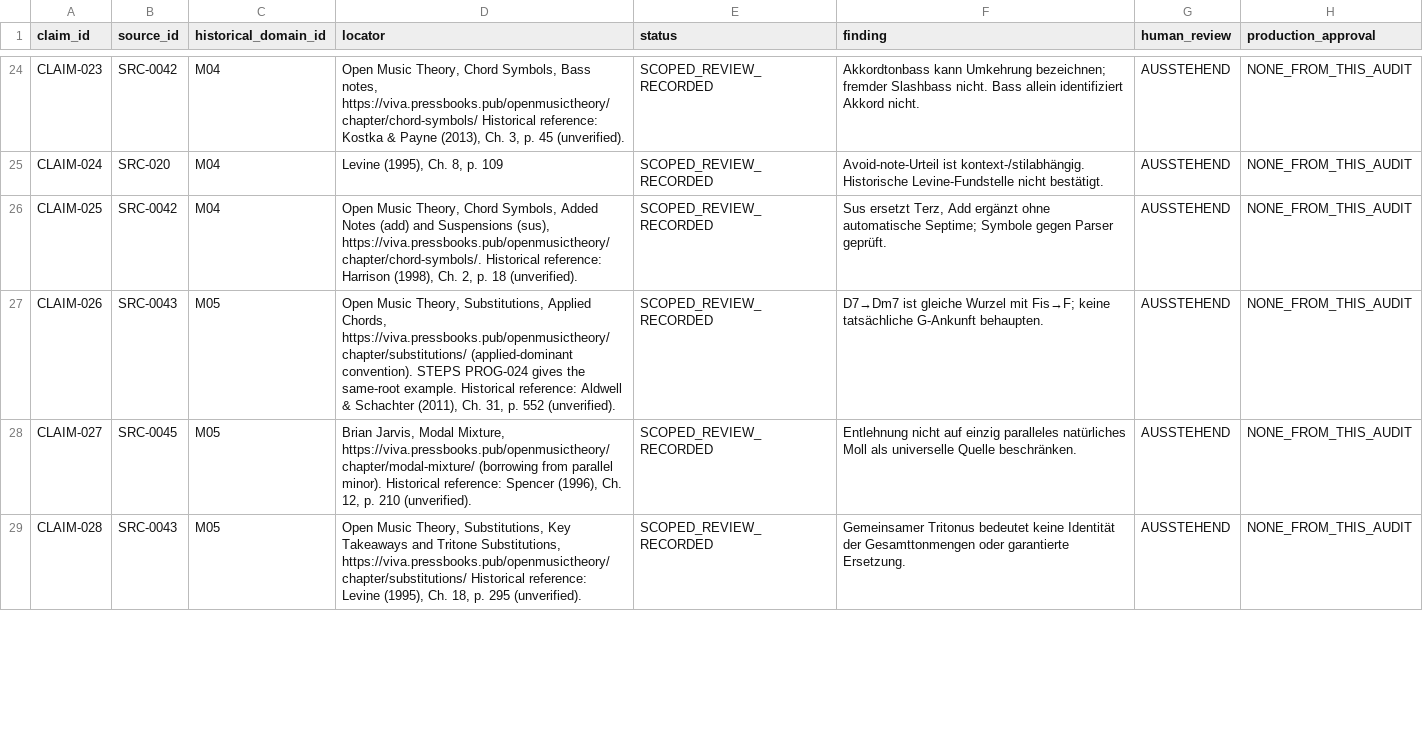
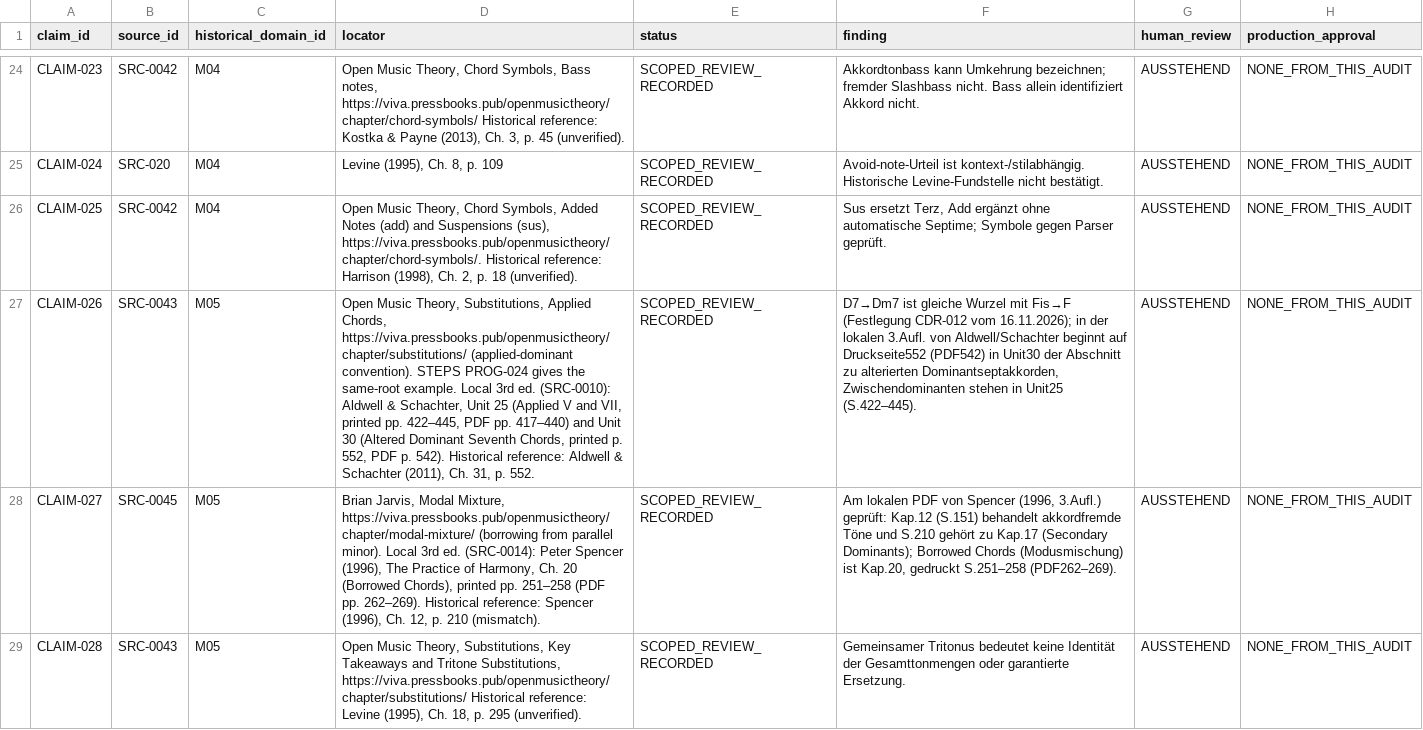
Before and after one commit to n05a-design/steps, a CSV file: knowledge/sources/CLAIM_AUDIT_MATRIX.csv, drawn as a sheet; only a part is shown, gaps mark what is left out; the diff covers the shown part only; the diff names each change by its address in the sheet, - before the commit and + after, or states it on an @@ line.

Commit message:
docs(sources): Prüfe neun Buch-Fundstellen der Forschungsclaims am lokalen PDF nach
Seitenabgleich an den lokalen Original-PDFs (restricted_local, Seitenbilder
nur im Scratchpad und nicht versioniert) für alle neun Claims, deren
historische Fundstellen auf lokal vorhandene Bücher verweisen:

- CLAIM-002 (Müller 2015): S. 42 behandelt Kosinus-Phasen; Tonklassen
  [0:11] und Chroma stehen in Abschn. 3.1.2 (S. 123–124, PDF 148–149,
  Gl. 3.5–3.6) und Abschn. 5.1.1 (S. 242–243, PDF 267–268).
- CLAIM-007 (Hindemith 1944): Werkverwechslung zwischen SRC-0012
  (Traditional Harmony 1944: S. v klammert Akustik aus, S. 12 ist Kap. III
  Sextakkorde) und SRC-015 (Unterweisung im Tonsatz I / Craft of Musical
  Composition Book I, Reihe 2, lokal nicht als PDF vorhanden).
- CLAIM-014 & CLAIM-041 (Palmer/Manus/Lethco 1994): Quintenzirkel auf
  S. 3 (PDF 5), Tetrachorde auf S. 4 (PDF 6); S. 12 (PDF 14) zeigt den
  Fingersatz für a-Moll, C-Dur steht auf S. 5 (PDF 7) und S. 18 (PDF 20).
- CLAIM-026 & CLAIM-031 (Aldwell/Schachter, 3. Aufl.): S. 552 (PDF 542)
  ist Unit 30 (Altered Dominant Seventh Chords), Zwischendominanten stehen
  in Unit 25 (S. 422–445); Unit 5 umfasst S. 63–79 (Voice Leading ab S. 69).
- CLAIM-027 & CLAIM-029 (Spencer 1996, 3. Aufl.): Borrowed Chords ist
  Kap. 20 (S. 251–258, PDF 262–269), nicht Kap. 12 S. 210 bzw. Kap. 14 S. 245.
- CLAIM-035 (DeSantis 2015): Kapitel „3+3+2 Rhythm“ steht auf S. 133–136
  (PDF 133–136) von Making Music.

human_review bleibt AUSSTEHEND, historische Locators bleiben erhalten.

```diff
--- a/knowledge/sources/CLAIM_AUDIT_MATRIX.csv
+++ b/knowledge/sources/CLAIM_AUDIT_MATRIX.csv
-D27 (locator): …same-root example. Historical reference: Aldwell & Schachter (2011), Ch. 31, p. 552 (unverified).
+D27 (locator): …same-root example. Local 3rd ed. (SRC-0010): Aldwell & Schachter, Unit 25 (Applied V and VII, printed pp. 422–445, PDF pp. 417–440) and Unit 30 (Altered Dominant Seventh Chords, printed p. 552, PDF p. 542). Historical reference: Aldwell & Schachter (2011), Ch. 31, p. 552.
-F27 (finding): …Wurzel mit Fis→F; keine tatsächliche G-Ankunft behaupten.
+F27 (finding): …Wurzel mit Fis→F (Festlegung CDR-012 vom 16.11.2026); in der lokalen 3.Aufl. von Aldwell/Schachter beginnt auf Druckseite552 (PDF542) in Unit30 der Abschnitt zu alterierten Dominantseptakkorden, Zwischendominanten stehen in Unit25 (S.422–445).
-D28 (locator): …parallel minor). Historical reference: Spencer (1996), Ch. 12, p. 210 (unverified).
+D28 (locator): …parallel minor). Local 3rd ed. (SRC-0014): Peter Spencer (1996), The Practice of Harmony, Ch. 20 (Borrowed Chords), printed pp. 251–258 (PDF pp. 262–269). Historical reference: Spencer (1996), Ch. 12, p. 210 (mismatch).
-F28 (finding): Entlehnung nicht auf einzig paralleles natürliches Moll als universelle Quelle beschränken.
+F28 (finding): Am lokalen PDF von Spencer (1996, 3.Aufl.) geprüft: Kap.12 (S.151) behandelt akkordfremde Töne und S.210 gehört zu Kap.17 (Secondary Dominants); Borrowed Chords (Modusmischung) ist Kap.20, gedruckt S.251–258 (PDF262–269).
```
Also changed, not shown: 14 edited cells elsewhere in this file, knowledge/sources/MUSIC_SOURCE_CLAIM_REGISTER.csv, 2 other files.
